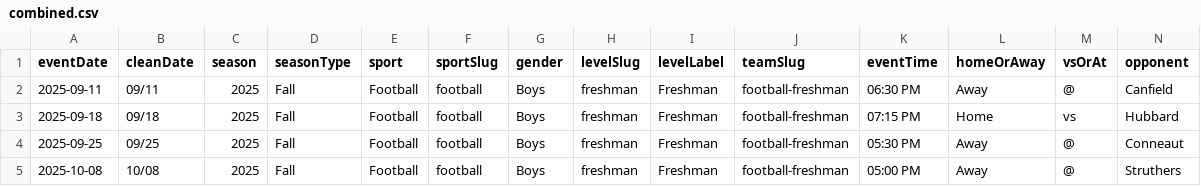
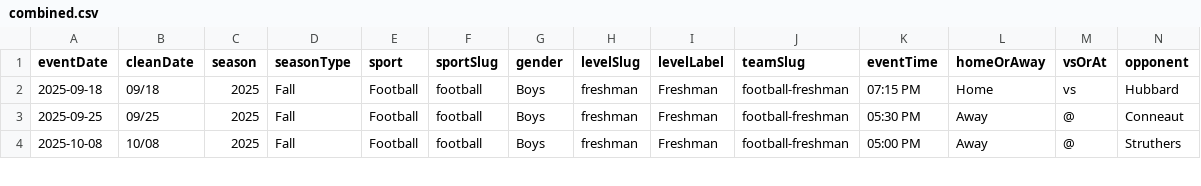
Before and after one commit to nruggieri-poland/schedules, a CSV file: rollups/freshman/combined.csv, drawn as a sheet; only a part is shown; rows hold the shown columns only; the diff names each change by its address in the sheet, - before the commit and + after, or states it on an @@ line.

```diff
--- a/rollups/freshman/combined.csv
+++ b/rollups/freshman/combined.csv
-row 2: 2025-09-11 | 09/11 | 2025 | Fall | Football | football | Boys | freshman | Freshman | football-freshman | 06:30 PM | Away | @ | Canfield
```
Also changed, not shown: rollups/7th/combined.csv, rollups/8th/combined.csv, 52 other files.
